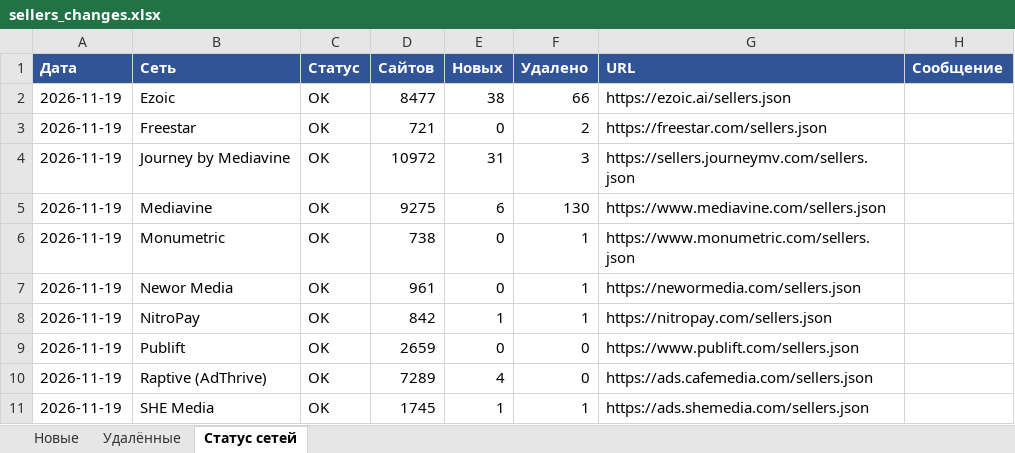
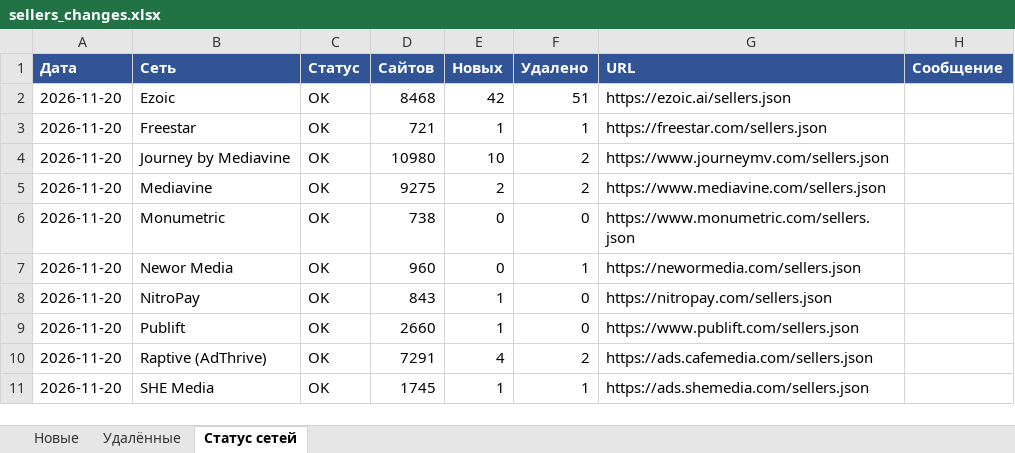
Before and after one commit to gkachalov/ads, an Excel workbook: sellers_changes.xlsx, sheet Статус сетей, drawn as a sheet; values as stored, in another font and other column widths than the file's, no borders; the diff names each change by its address in the sheet, - before the commit and + after, or states it on an @@ line.

```diff
--- a/sellers_changes.xlsx (sheet Статус сетей)
+++ b/sellers_changes.xlsx (sheet Статус сетей)
-A2:A11 (Дата): 2026-11-19
+A2:A11 (Дата): 2026-11-20
-D2 (Сайтов): 8477
+D2 (Сайтов): 8468
-E2 (Новых): 38
+E2 (Новых): 42
-F2 (Удалено): 66
+F2 (Удалено): 51
-E3 (Новых): 0
+E3 (Новых): 1
-F3 (Удалено): 2
+F3 (Удалено): 1
-D4 (Сайтов): 10972
+D4 (Сайтов): 10980
-E4 (Новых): 31
+E4 (Новых): 10
-F4 (Удалено): 3
+F4 (Удалено): 2
-G4 (URL): https://sellers.journeymv.com/sellers.json
+G4 (URL): https://www.journeymv.com/sellers.json
-E5 (Новых): 6
+E5 (Новых): 2
-F5 (Удалено): 130
+F5 (Удалено): 2
-F6 (Удалено): 1
+F6 (Удалено): 0
-D7 (Сайтов): 961
+D7 (Сайтов): 960
-D8 (Сайтов): 842
+D8 (Сайтов): 843
-F8 (Удалено): 1
+F8 (Удалено): 0
-D9 (Сайтов): 2659
+D9 (Сайтов): 2660
-E9 (Новых): 0
+E9 (Новых): 1
-D10 (Сайтов): 7289
+D10 (Сайтов): 7291
-F10 (Удалено): 0
+F10 (Удалено): 2
```
Also changed, not shown: sheet Новые, sheet Удалённые, 3 other files.
